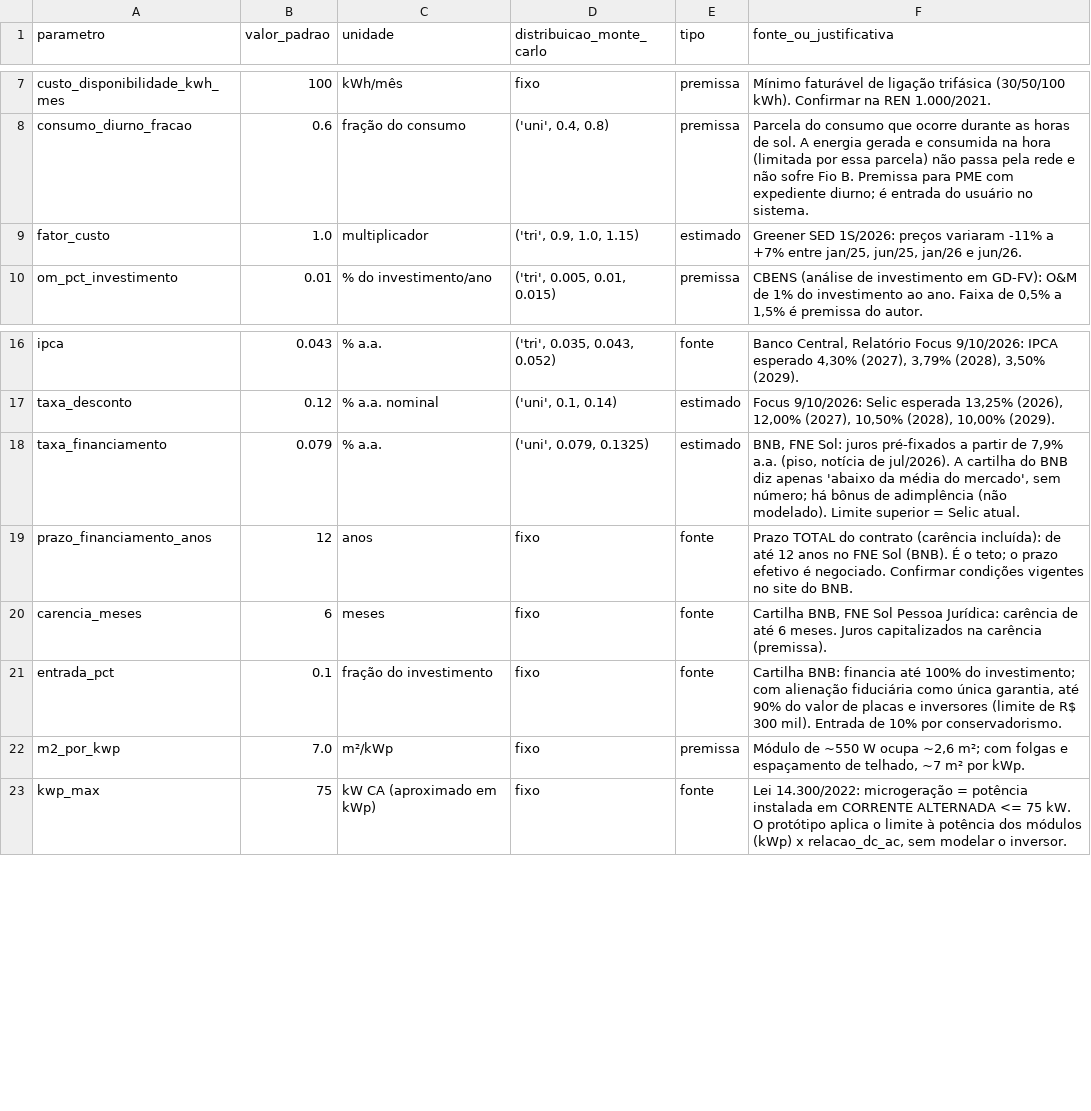
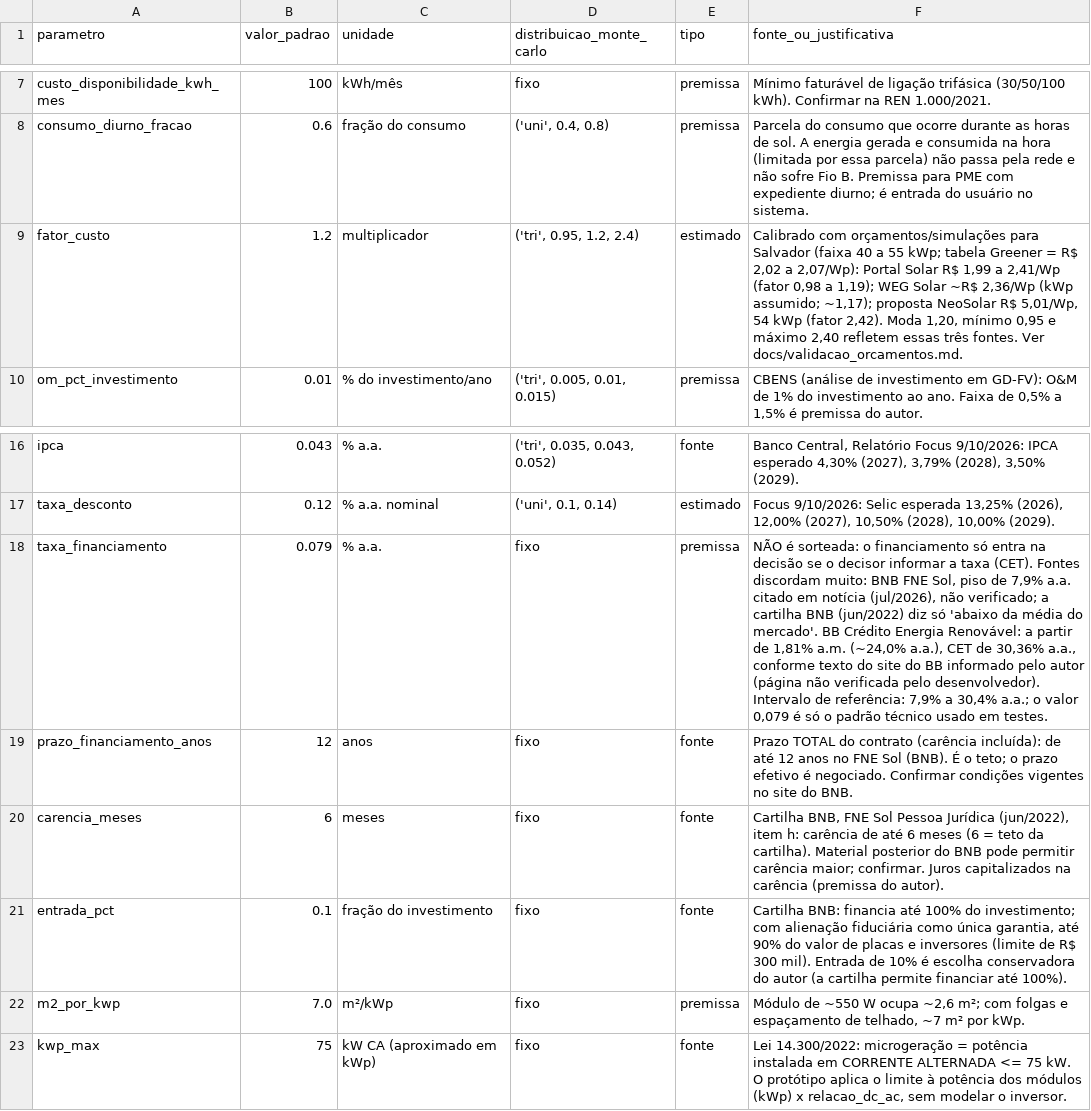
Before and after one commit to brunocer8/SAD, a CSV file: sad_solar/parametros_premissas.csv, drawn as a sheet; only a part is shown, gaps mark what is left out.

```diff
--- a/sad_solar/parametros_premissas.csv
+++ b/sad_solar/parametros_premissas.csv
@@ -8,3 +8,3 @@ custo_disponibilidade_kwh_mes,100,kWh/mês,fixo,premissa,Mínimo faturável de l
 consumo_diurno_fracao,0.6,fração do consumo,"('uni', 0.4, 0.8)",premissa,Parcela do consumo que ocorre durante as horas de sol. A energia gerada e consumida na hora (limitada por essa parcela) não passa pela rede e não sofre Fio B. Premissa para PME com expediente diurno; é entrada do usuário no sistema.
-fator_custo,1.0,multiplicador,"('tri', 0.9, 1.0, 1.15)",estimado,"Greener SED 1S/2026: preços variaram -11% a +7% entre jan/25, jun/25, jan/26 e jun/26."
+fator_custo,1.2,multiplicador,"('tri', 0.95, 1.2, 2.4)",estimado,"Calibrado com orçamentos/simulações para Salvador (faixa 40 a 55 kWp; tabela Greener = R$ 2,02 a 2,07/Wp): Portal Solar R$ 1,99 a 2,41/Wp (fator 0,98 a 1,19); WEG Solar ~R$ 2,36/Wp (kWp assumido; ~1,17); proposta NeoSolar R$ 5,01/Wp, 54 kWp (fator 2,42). Moda 1,20, mínimo 0,95 e máximo 2,40 refletem essas três fontes. Ver docs/validacao_orcamentos.md."
 om_pct_investimento,0.01,% do investimento/ano,"('tri', 0.005, 0.01, 0.015)",premissa,"CBENS (análise de investimento em GD-FV): O&M de 1% do investimento ao ano. Faixa de 0,5% a 1,5% é premissa do autor."
@@ -17,6 +17,6 @@ ipca,0.043,% a.a.,"('tri', 0.035, 0.043, 0.052)",fonte,"Banco Central, Relatóri
 taxa_desconto,0.12,% a.a. nominal,"('uni', 0.1, 0.14)",estimado,"Focus 9/10/2026: Selic esperada 13,25% (2026), 12,00% (2027), 10,50% (2028), 10,00% (2029)."
-taxa_financiamento,0.079,% a.a.,"('uni', 0.079, 0.1325)",estimado,"BNB, FNE Sol: juros pré-fixados a partir de 7,9% a.a. (piso, notícia de jul/2026). A cartilha do BNB diz apenas 'abaixo da média do mercado', sem número; há bônus de adimplência (não modelado). Limite superior = Selic atual."
+taxa_financiamento,0.079,% a.a.,fixo,premissa,"NÃO é sorteada: o financiamento só entra na decisão se o decisor informar a taxa (CET). Fontes discordam muito: BNB FNE Sol, piso de 7,9% a.a. citado em notícia (jul/2026), não verificado; a cartilha BNB (jun/2022) diz só 'abaixo da média do mercado'. BB Crédito Energia Renovável: a partir de 1,81% a.m. (~24,0% a.a.), CET de 30,36% a.a., conforme texto do site do BB informado pelo autor (página não verificada pelo desenvolvedor). Intervalo de referência: 7,9% a 30,4% a.a.; o valor 0,079 é só o padrão técnico usado em testes."
 prazo_financiamento_anos,12,anos,fixo,fonte,Prazo TOTAL do contrato (carência incluída): de até 12 anos no FNE Sol (BNB). É o teto; o prazo efetivo é negociado. Confirmar condições vigentes no site do BNB.
-carencia_meses,6,meses,fixo,fonte,"Cartilha BNB, FNE Sol Pessoa Jurídica: carência de até 6 meses. Juros capitalizados na carência (premissa)."
-entrada_pct,0.1,fração do investimento,fixo,fonte,"Cartilha BNB: financia até 100% do investimento; com alienação fiduciária como única garantia, até 90% do valor de placas e inversores (limite de R$ 300 mil). Entrada de 10% por conservadorismo."
+carencia_meses,6,meses,fixo,fonte,"Cartilha BNB, FNE Sol Pessoa Jurídica (jun/2022), item h: carência de até 6 meses (6 = teto da cartilha). Material posterior do BNB pode permitir carência maior; confirmar. Juros capitalizados na carência (premissa do autor)."
+entrada_pct,0.1,fração do investimento,fixo,fonte,"Cartilha BNB: financia até 100% do investimento; com alienação fiduciária como única garantia, até 90% do valor de placas e inversores (limite de R$ 300 mil). Entrada de 10% é escolha conservadora do autor (a cartilha permite financiar até 100%)."
 m2_por_kwp,7.0,m²/kWp,fixo,premissa,"Módulo de ~550 W ocupa ~2,6 m²; com folgas e espaçamento de telhado, ~7 m² por kWp."
```
Also changed, not shown: 22 other files.
